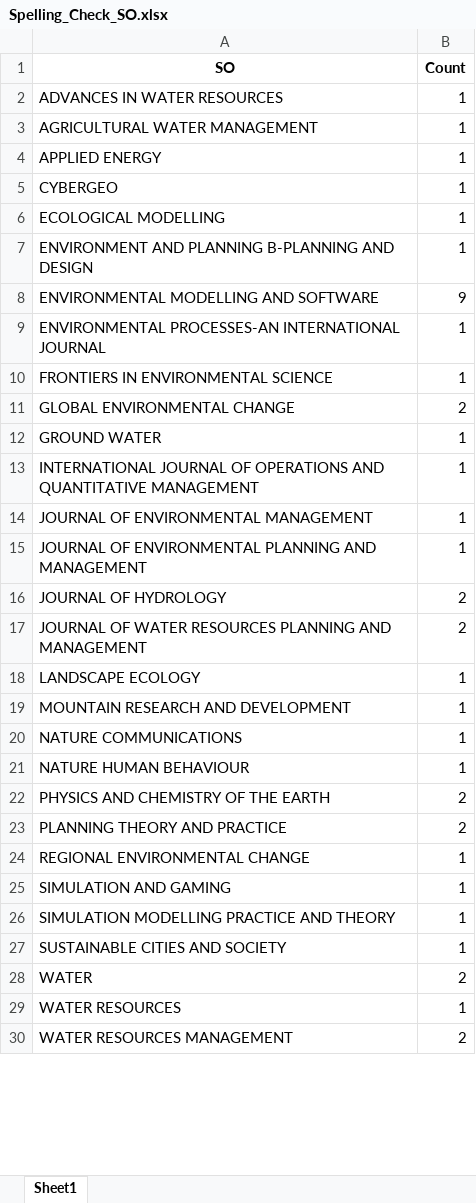
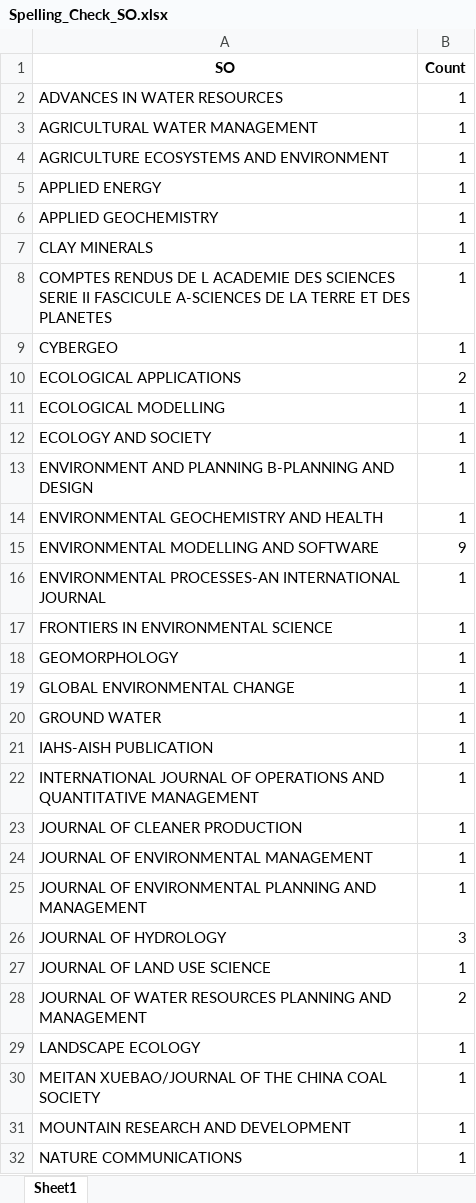
Before and after one commit to Research-Intelligence/Research-Intelligence, an Excel workbook: Keyword Searches/ABM & GW/Cleaning Files/Spelling_Check_SO.xlsx, sheet Sheet1, drawn as a sheet; only a part is shown; the shorter side is filled out with more unchanged rows; values as stored, in another font and other column widths than the file's, no borders; addresses are those after the commit; the diff covers the shown part only; the diff names each change by its address in the sheet, - before the commit and + after, or states it on an @@ line.

```diff
--- a/Keyword Searches/ABM & GW/Cleaning Files/Spelling_Check_SO.xlsx (sheet Sheet1)
+++ b/Keyword Searches/ABM & GW/Cleaning Files/Spelling_Check_SO.xlsx (sheet Sheet1)
+row 4: AGRICULTURE ECOSYSTEMS AND ENVIRONMENT | 1
+row 6: APPLIED GEOCHEMISTRY | 1
+row 7: CLAY MINERALS | 1
+row 8: COMPTES RENDUS DE L ACADEMIE DES SCIENCES SERIE II FASCICULE A-SCIENCES DE LA TERRE ET DES PLANETES | 1
+row 10: ECOLOGICAL APPLICATIONS | 2
+row 12: ECOLOGY AND SOCIETY | 1
+row 14: ENVIRONMENTAL GEOCHEMISTRY AND HEALTH | 1
+row 18: GEOMORPHOLOGY | 1
-B19 (Count): 2
+B19 (Count): 1
+row 21: IAHS-AISH PUBLICATION | 1
+row 23: JOURNAL OF CLEANER PRODUCTION | 1
-B26 (Count): 2
+B26 (Count): 3
+row 27: JOURNAL OF LAND USE SCIENCE | 1
+row 30: MEITAN XUEBAO/JOURNAL OF THE CHINA COAL SOCIETY | 1
```
Also changed, not shown: 7 added rows and 1 edited cell elsewhere in this sheet, Keyword Searches/ABM & GW/Cleaning Files/NaN_Check_AU1_CO.xlsx, Keyword Searches/ABM & GW/Cleaning Files/Spelling_Check_AU1_CO.xlsx, 16 other files.
